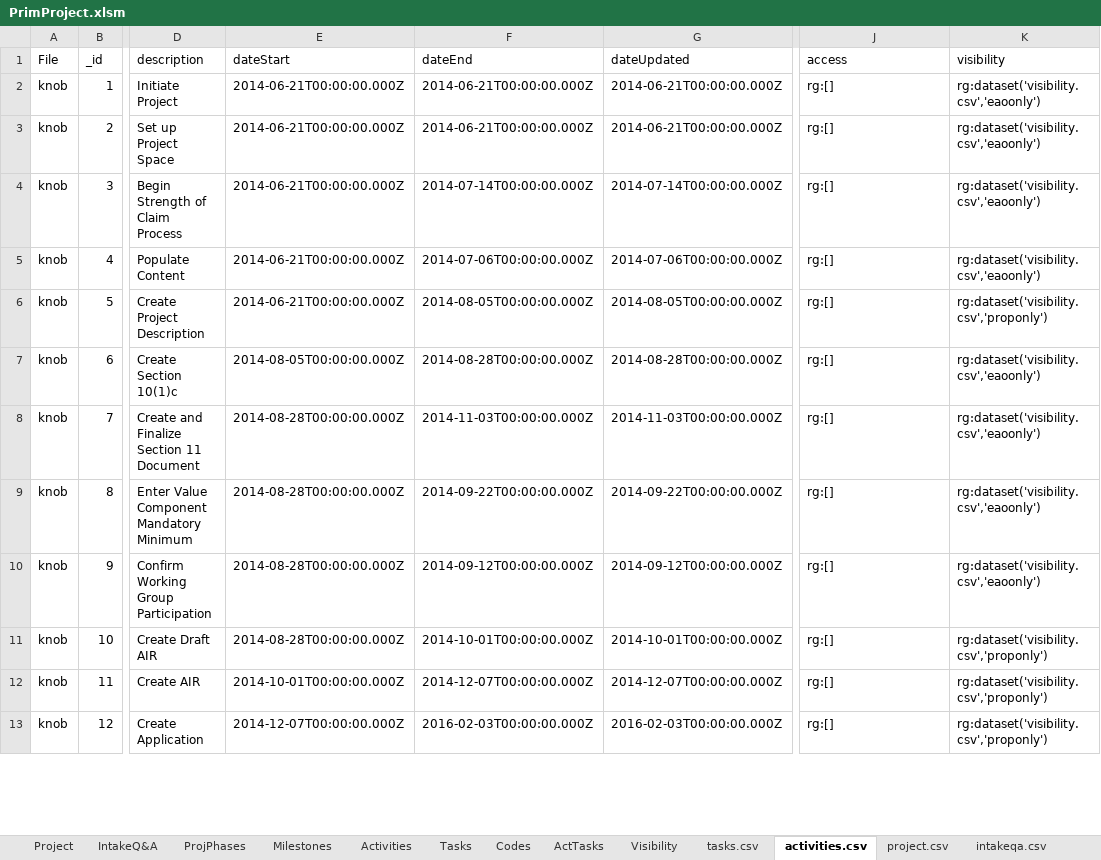
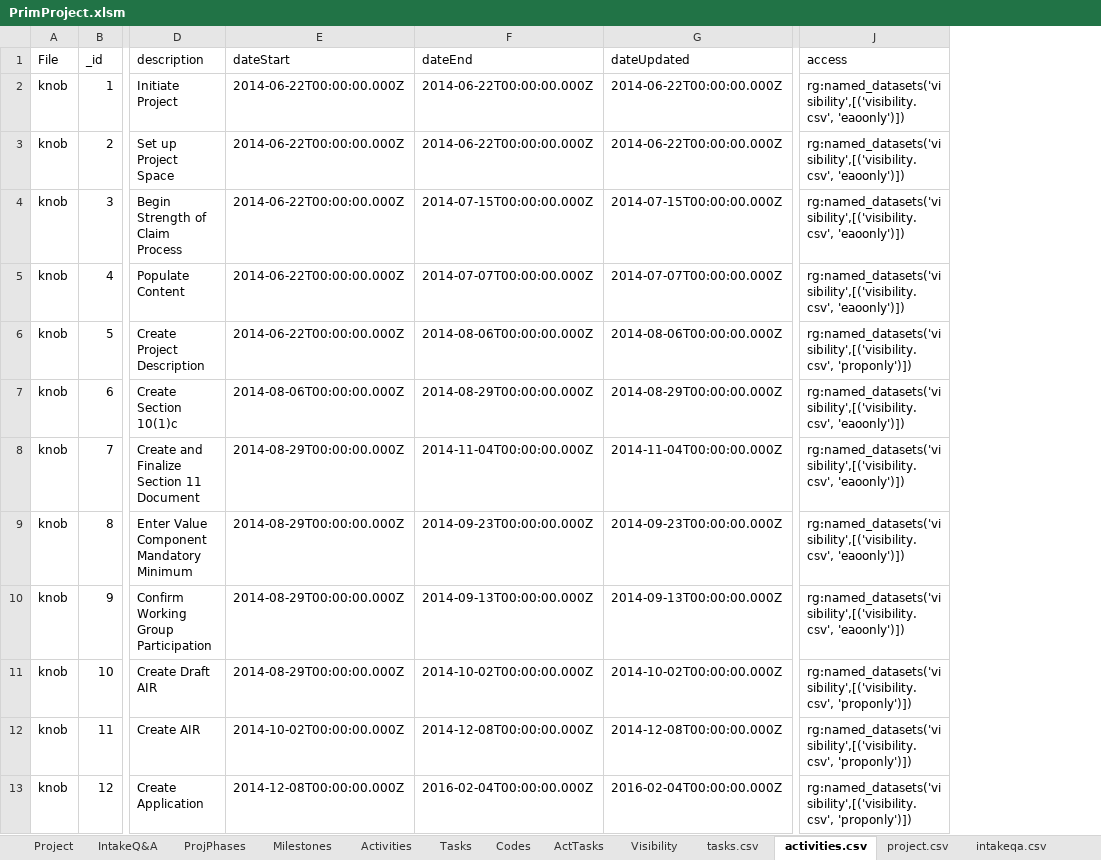
Before and after one commit to kelpisland/esm-browser, an Excel workbook: datagen/in/PrimProject.xlsm, sheet activities.csv, drawn as a sheet; only a part is shown, gaps mark what is left out; values as stored, in another font and other column widths than the file's, no borders; the diff covers the shown part only; the diff names each change by its address in the sheet, - before the commit and + after, or states it on an @@ line.

Commit message:
Corrected the access/visibility data structure after extension to data gen tool

```diff
--- a/datagen/in/PrimProject.xlsm (sheet activities.csv)
+++ b/datagen/in/PrimProject.xlsm (sheet activities.csv)
-column K (visibility), rows 2-13: rg:dataset('visibility.csv','eaoonly') | rg:dataset('visibility.csv','eaoonly') | rg:dataset('visibility.csv','eaoonly') | rg:dataset('visibility.csv','eaoonly') | rg:dataset('visibility.csv','proponly') | rg:dataset('visibility.csv','eaoonly') | rg:dataset('visibility.csv','eaoonly') | rg:dataset('visibility.csv','eaoonly') | rg:dataset('visibility.csv','eaoonly') | rg:dataset('visibility.csv','proponly') | rg:dataset('visibility.csv','proponly') | rg:dataset('visibility.csv','proponly')
-E2:E6 (dateStart): 2014-06-21T00:00:00.000Z
+E2:E6 (dateStart): 2014-06-22T00:00:00.000Z
-F2:F3 (dateEnd): 2014-06-21T00:00:00.000Z
+F2:F3 (dateEnd): 2014-06-22T00:00:00.000Z
-G2:G3 (dateUpdated): 2014-06-21T00:00:00.000Z
+G2:G3 (dateUpdated): 2014-06-22T00:00:00.000Z
-J2:J5 (access): rg:[]
+J2:J5 (access): rg:named_datasets('visibility',[('visibility.csv', 'eaoonly')])
-F4 (dateEnd): 2014-07-14T00:00:00.000Z
+F4 (dateEnd): 2014-07-15T00:00:00.000Z
-G4 (dateUpdated): 2014-07-14T00:00:00.000Z
+G4 (dateUpdated): 2014-07-15T00:00:00.000Z
-F5 (dateEnd): 2014-07-06T00:00:00.000Z
+F5 (dateEnd): 2014-07-07T00:00:00.000Z
-G5 (dateUpdated): 2014-07-06T00:00:00.000Z
+G5 (dateUpdated): 2014-07-07T00:00:00.000Z
-F6 (dateEnd): 2014-08-05T00:00:00.000Z
+F6 (dateEnd): 2014-08-06T00:00:00.000Z
-G6 (dateUpdated): 2014-08-05T00:00:00.000Z
+G6 (dateUpdated): 2014-08-06T00:00:00.000Z
-J6 (access): rg:[]
+J6 (access): rg:named_datasets('visibility',[('visibility.csv', 'proponly')])
-E7 (dateStart): 2014-08-05T00:00:00.000Z
+E7 (dateStart): 2014-08-06T00:00:00.000Z
-F7 (dateEnd): 2014-08-28T00:00:00.000Z
+F7 (dateEnd): 2014-08-29T00:00:00.000Z
-G7 (dateUpdated): 2014-08-28T00:00:00.000Z
+G7 (dateUpdated): 2014-08-29T00:00:00.000Z
-J7:J10 (access): rg:[]
+J7:J10 (access): rg:named_datasets('visibility',[('visibility.csv', 'eaoonly')])
-E8:E11 (dateStart): 2014-08-28T00:00:00.000Z
+E8:E11 (dateStart): 2014-08-29T00:00:00.000Z
-F8 (dateEnd): 2014-11-03T00:00:00.000Z
+F8 (dateEnd): 2014-11-04T00:00:00.000Z
-G8 (dateUpdated): 2014-11-03T00:00:00.000Z
+G8 (dateUpdated): 2014-11-04T00:00:00.000Z
-F9 (dateEnd): 2014-09-22T00:00:00.000Z
+F9 (dateEnd): 2014-09-23T00:00:00.000Z
-G9 (dateUpdated): 2014-09-22T00:00:00.000Z
+G9 (dateUpdated): 2014-09-23T00:00:00.000Z
-F10 (dateEnd): 2014-09-12T00:00:00.000Z
+F10 (dateEnd): 2014-09-13T00:00:00.000Z
-G10 (dateUpdated): 2014-09-12T00:00:00.000Z
+G10 (dateUpdated): 2014-09-13T00:00:00.000Z
-F11 (dateEnd): 2014-10-01T00:00:00.000Z
+F11 (dateEnd): 2014-10-02T00:00:00.000Z
-G11 (dateUpdated): 2014-10-01T00:00:00.000Z
+G11 (dateUpdated): 2014-10-02T00:00:00.000Z
-J11:J13 (access): rg:[]
+J11:J13 (access): rg:named_datasets('visibility',[('visibility.csv', 'proponly')])
-E12 (dateStart): 2014-10-01T00:00:00.000Z
+E12 (dateStart): 2014-10-02T00:00:00.000Z
-F12 (dateEnd): 2014-12-07T00:00:00.000Z
+F12 (dateEnd): 2014-12-08T00:00:00.000Z
-G12 (dateUpdated): 2014-12-07T00:00:00.000Z
+G12 (dateUpdated): 2014-12-08T00:00:00.000Z
-E13 (dateStart): 2014-12-07T00:00:00.000Z
+E13 (dateStart): 2014-12-08T00:00:00.000Z
-F13 (dateEnd): 2016-02-03T00:00:00.000Z
+F13 (dateEnd): 2016-02-04T00:00:00.000Z
-G13 (dateUpdated): 2016-02-03T00:00:00.000Z
+G13 (dateUpdated): 2016-02-04T00:00:00.000Z
```
Also changed, not shown: 23 edited cells elsewhere in this sheet, sheet milestones.csv, sheet ProjPhases, sheet projphases.csv, sheet Activities, sheet Milestones, sheet project.csv, 1 more sheet, other sheet tabs, 7 other files.
